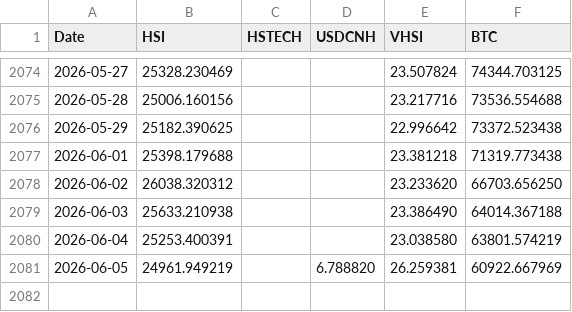
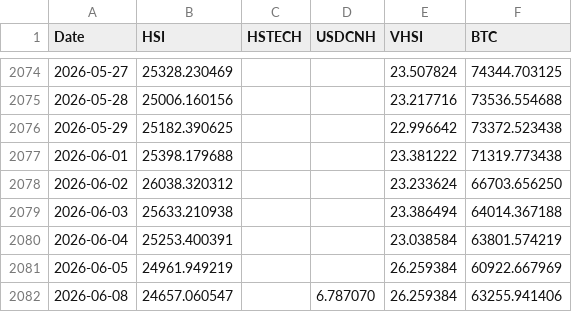
Before and after one commit to edwardchin811227/hsi-dashboard, a CSV file: data/hsi5f.csv, drawn as a sheet; only a part is shown, gaps mark what is left out.

Commit message:
Daily data update: 2026-06-08

```diff
--- a/data/hsi5f.csv
+++ b/data/hsi5f.csv
@@ -2076,6 +2076,7 @@ Date,HSI,HSTECH,USDCNH,VHSI,BTC
 2026-05-29,25182.390625,,,22.996642,73372.523438
-2026-06-01,25398.179688,,,23.381218,71319.773438
-2026-06-02,26038.320312,,,23.233620,66703.656250
-2026-06-03,25633.210938,,,23.386490,64014.367188
-2026-06-04,25253.400391,,,23.038580,63801.574219
-2026-06-05,24961.949219,,6.788820,26.259381,60922.667969
+2026-06-01,25398.179688,,,23.381222,71319.773438
+2026-06-02,26038.320312,,,23.233624,66703.656250
+2026-06-03,25633.210938,,,23.386494,64014.367188
+2026-06-04,25253.400391,,,23.038584,63801.574219
+2026-06-05,24961.949219,,,26.259384,60922.667969
+2026-06-08,24657.060547,,6.787070,26.259384,63255.941406
```
